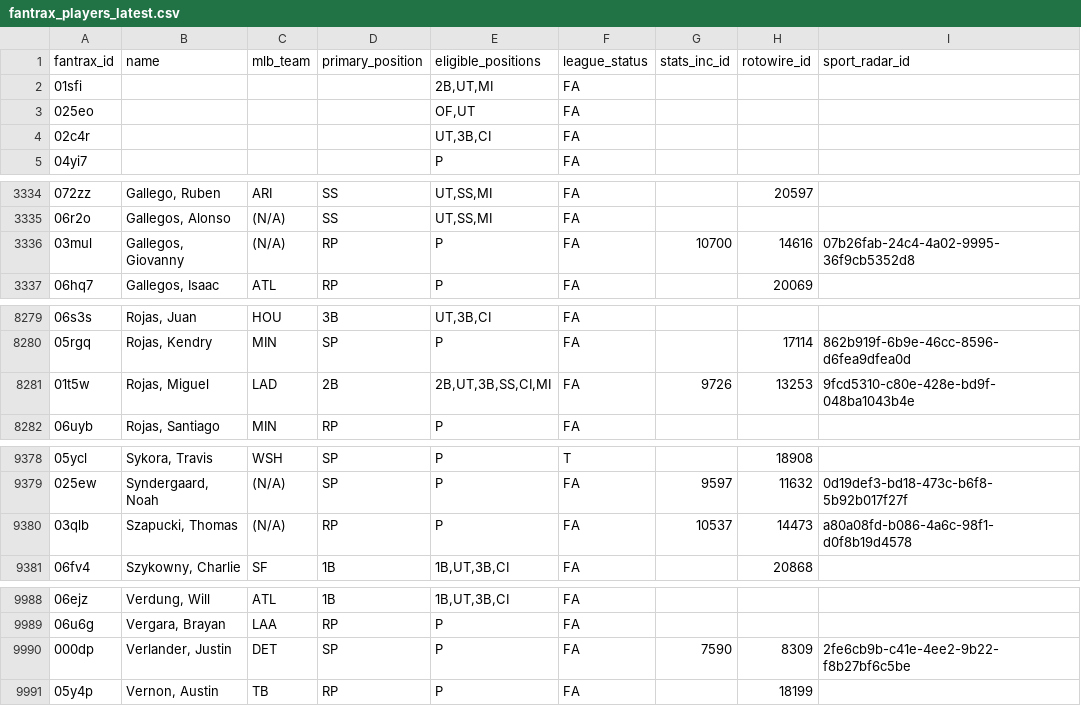
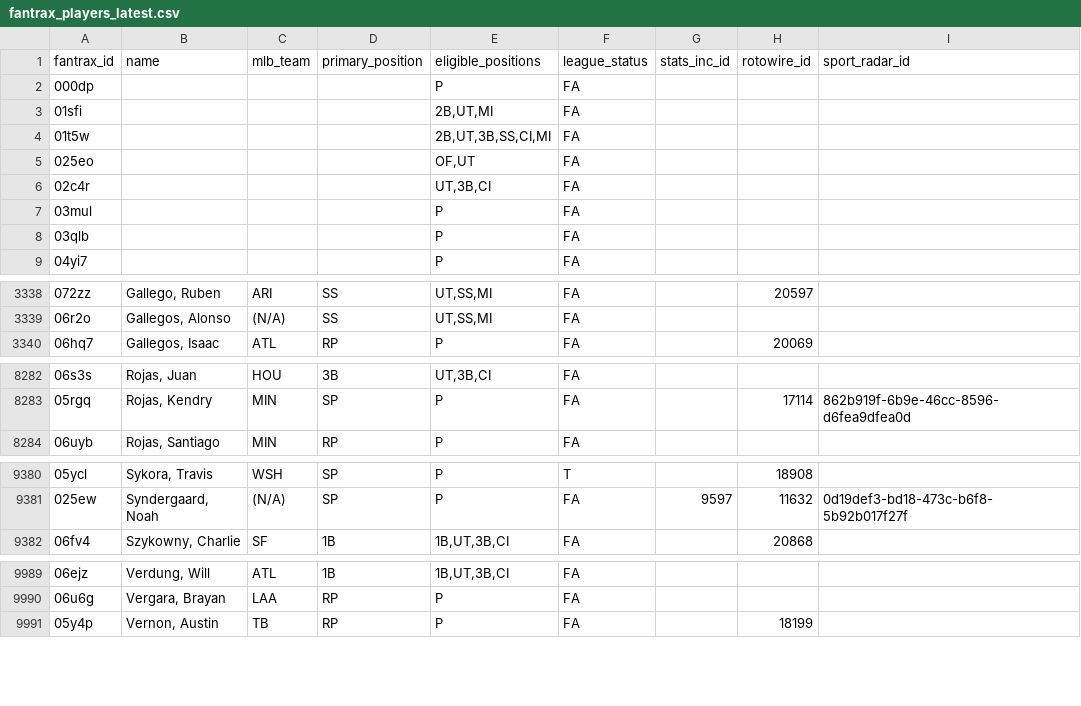
Before and after one commit to youtube-dinner/baseball_analytics, a CSV file: outputs/fantrax_export/fantrax_players_latest.csv, drawn as a sheet; only a part is shown, gaps mark what is left out; removed rows and columns are numbered as before the commit, all else as after; the diff covers the shown part only; the diff names each change by its address in the sheet, - before the commit and + after, or states it on an @@ line.

```diff
--- a/outputs/fantrax_export/fantrax_players_latest.csv
+++ b/outputs/fantrax_export/fantrax_players_latest.csv
+row 2: 000dp |  |  |  | P | FA
+row 4: 01t5w |  |  |  | 2B,UT,3B,SS,CI,MI | FA
+row 7: 03mul |  |  |  | P | FA
+row 8: 03qlb |  |  |  | P | FA
-row 3336: 03mul | Gallegos, Giovanny | (N/A) | RP | P | FA | 10700 | 14616 | 07b26fab-24c4-4a02-9995-36f9cb5352d8
-row 8281: 01t5w | Rojas, Miguel | LAD | 2B | 2B,UT,3B,SS,CI,MI | FA | 9726 | 13253 | 9fcd5310-c80e-428e-bd9f-048ba1043b4e
-row 9380: 03qlb | Szapucki, Thomas | (N/A) | RP | P | FA | 10537 | 14473 | a80a08fd-b086-4a6c-98f1-d0f8b19d4578
-row 9990: 000dp | Verlander, Justin | DET | SP | P | FA | 7590 | 8309 | 2fe6cb9b-c41e-4ee2-9b22-f8b27bf6c5be
```
Also changed, not shown: 29 edited cells elsewhere in this file, outputs/fantasy_baseball_analytics/free_agent_hitters.csv, outputs/fantasy_baseball_analytics/free_agent_pitchers.csv, 15 other files.
